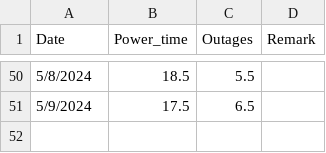
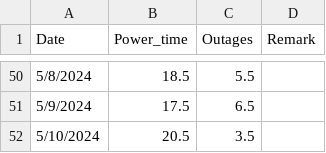
Before and after one commit to Azaya89/omoku-analysis, a CSV file: omoku_data.csv, drawn as a sheet; only a part is shown, gaps mark what is left out; the diff names each change by its address in the sheet, - before the commit and + after, or states it on an @@ line.

```diff
--- a/omoku_data.csv
+++ b/omoku_data.csv
+row 52: 5/10/2024 | 20.5 | 3.5
```
